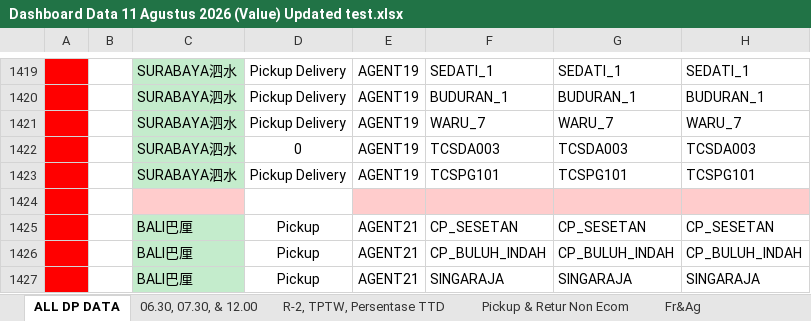
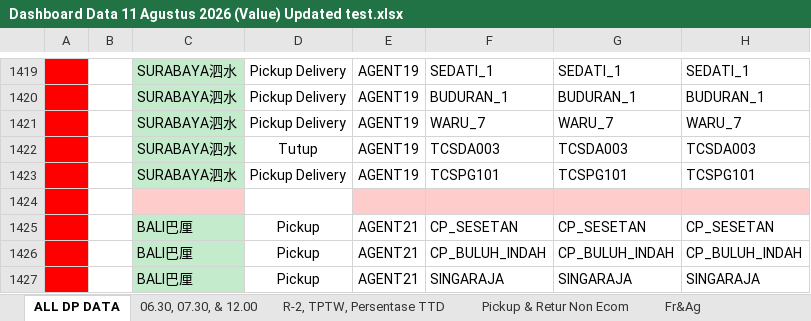
Before and after one commit to dennishuang03-hub/Dashboard, an Excel workbook: src/Data/Dashboard Data 11 Agustus 2026 (Value) Updated test.xlsx, sheet ALL DP DATA, drawn as a sheet; only a part is shown, gaps mark what is left out; values as stored, in another font and other column widths than the file's, no borders; conditional formats not drawn; the diff names each change by its address in the sheet, - before the commit and + after, or states it on an @@ line.

Commit message:
minor changes to the dropdown data in the dp/cp

```diff
--- a/src/Data/Dashboard Data 11 Agustus 2026 (Value) Updated test.xlsx (sheet ALL DP DATA)
+++ b/src/Data/Dashboard Data 11 Agustus 2026 (Value) Updated test.xlsx (sheet ALL DP DATA)
-D1422: 0
+D1422: Tutup
```
Also changed, not shown: 3 other files.
